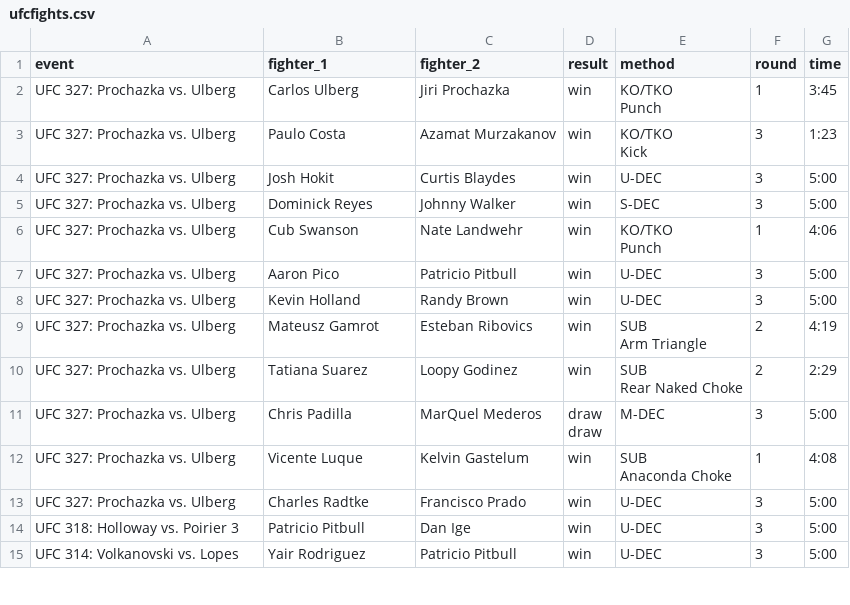
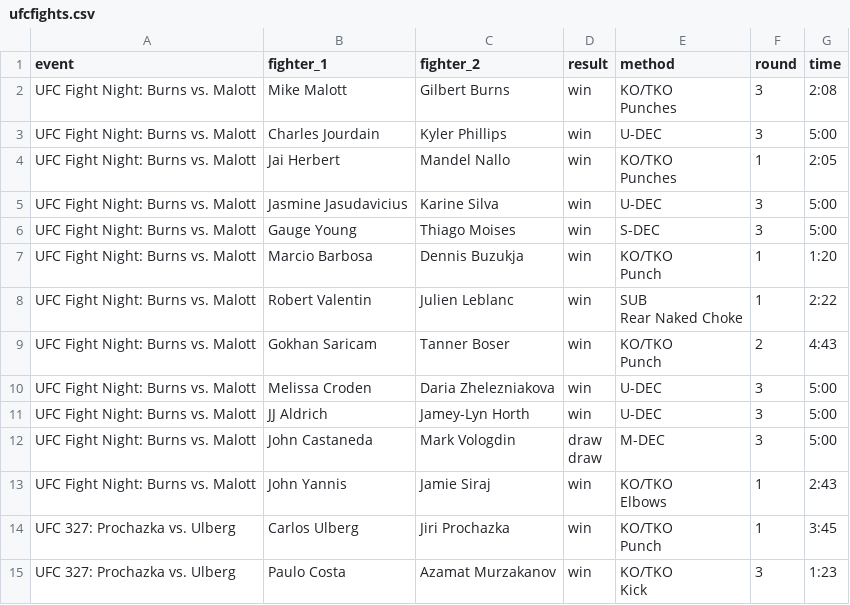
Before and after one commit to JodhbirS/FightEV, a CSV file: backend/data/ufcfights.csv, drawn as a sheet; only a part is shown; the shorter side is filled out with more unchanged rows; ↵ is a line break in a cell; the diff names each change by its address in the sheet, - before the commit and + after, or states it on an @@ line.

```diff
--- a/backend/data/ufcfights.csv
+++ b/backend/data/ufcfights.csv
+row 2: UFC Fight Night: Burns vs. Malott | Mike Malott | Gilbert Burns | win | KO/TKO ↵ Punches | 3 | 2:08
+row 3: UFC Fight Night: Burns vs. Malott | Charles Jourdain | Kyler Phillips | win | U-DEC | 3 | 5:00
+row 4: UFC Fight Night: Burns vs. Malott | Jai Herbert | Mandel Nallo | win | KO/TKO ↵ Punches | 1 | 2:05
+row 5: UFC Fight Night: Burns vs. Malott | Jasmine Jasudavicius | Karine Silva | win | U-DEC | 3 | 5:00
+row 6: UFC Fight Night: Burns vs. Malott | Gauge Young | Thiago Moises | win | S-DEC | 3 | 5:00
+row 7: UFC Fight Night: Burns vs. Malott | Marcio Barbosa | Dennis Buzukja | win | KO/TKO ↵ Punch | 1 | 1:20
+row 8: UFC Fight Night: Burns vs. Malott | Robert Valentin | Julien Leblanc | win | SUB ↵ Rear Naked Choke | 1 | 2:22
+row 9: UFC Fight Night: Burns vs. Malott | Gokhan Saricam | Tanner Boser | win | KO/TKO ↵ Punch | 2 | 4:43
+row 10: UFC Fight Night: Burns vs. Malott | Melissa Croden | Daria Zhelezniakova | win | U-DEC | 3 | 5:00
+row 11: UFC Fight Night: Burns vs. Malott | JJ Aldrich | Jamey-Lyn Horth | win | U-DEC | 3 | 5:00
+row 12: UFC Fight Night: Burns vs. Malott | John Castaneda | Mark Vologdin | draw ↵ draw | M-DEC | 3 | 5:00
+row 13: UFC Fight Night: Burns vs. Malott | John Yannis | Jamie Siraj | win | KO/TKO ↵ Elbows | 1 | 2:43
```
